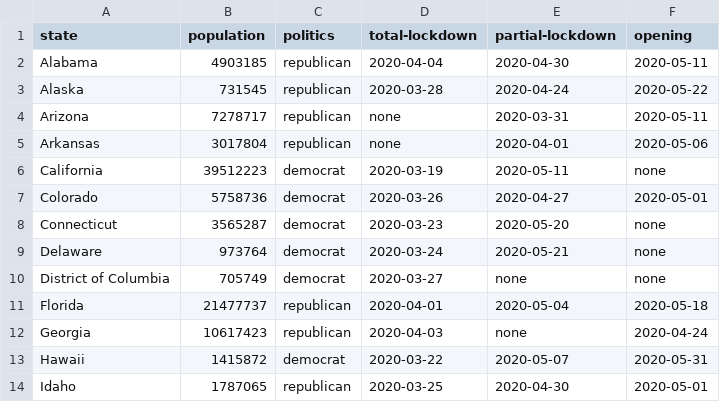
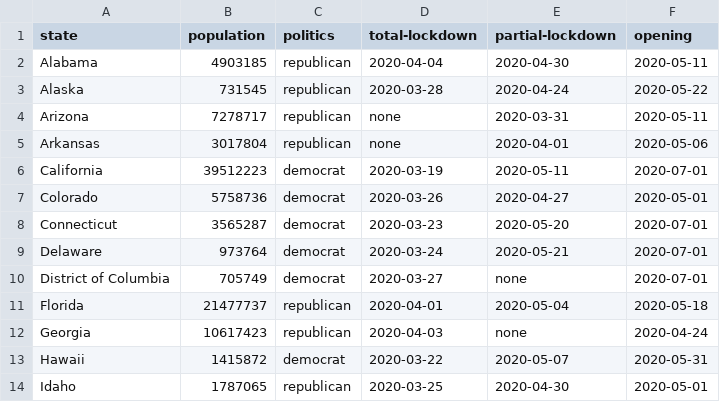
Before and after one commit to Eumaeus/covid-data, a CSV file: politics_and_lockdown.csv, drawn as a sheet; only a part is shown; the diff covers the shown part only.

```diff
--- a/politics_and_lockdown.csv
+++ b/politics_and_lockdown.csv
@@ -5,7 +5,7 @@ Arizona,7278717,republican,none,2020-03-31,2020-05-11
 Arkansas,3017804,republican,none,2020-04-01,2020-05-06
-California,39512223,democrat,2020-03-19,2020-05-11,none
+California,39512223,democrat,2020-03-19,2020-05-11,2020-07-01
 Colorado,5758736,democrat,2020-03-26,2020-04-27,2020-05-01
-Connecticut,3565287,democrat,2020-03-23,2020-05-20,none
-Delaware,973764,democrat,2020-03-24,2020-05-21,none
-District of Columbia,705749,democrat,2020-03-27,none,none
+Connecticut,3565287,democrat,2020-03-23,2020-05-20,2020-07-01
+Delaware,973764,democrat,2020-03-24,2020-05-21,2020-07-01
+District of Columbia,705749,democrat,2020-03-27,none,2020-07-01
 Florida,21477737,republican,2020-04-01,2020-05-04,2020-05-18
```
Also changed, not shown: 9 edited cells elsewhere in this file, 2 other files.
